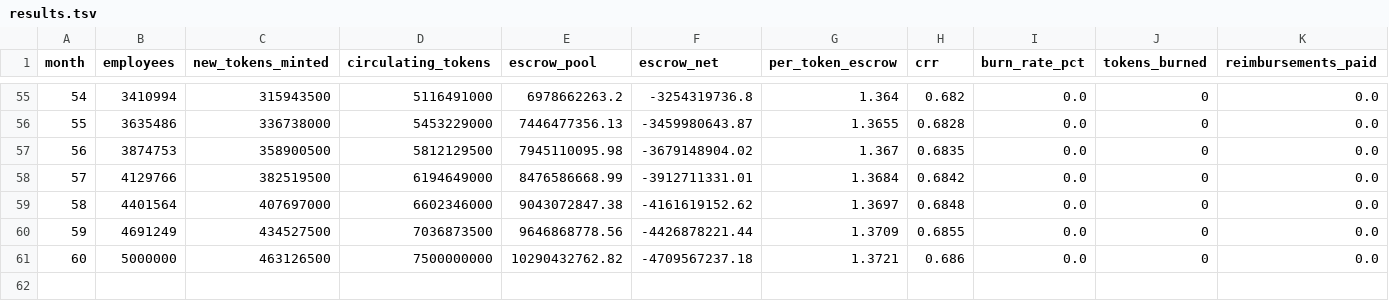
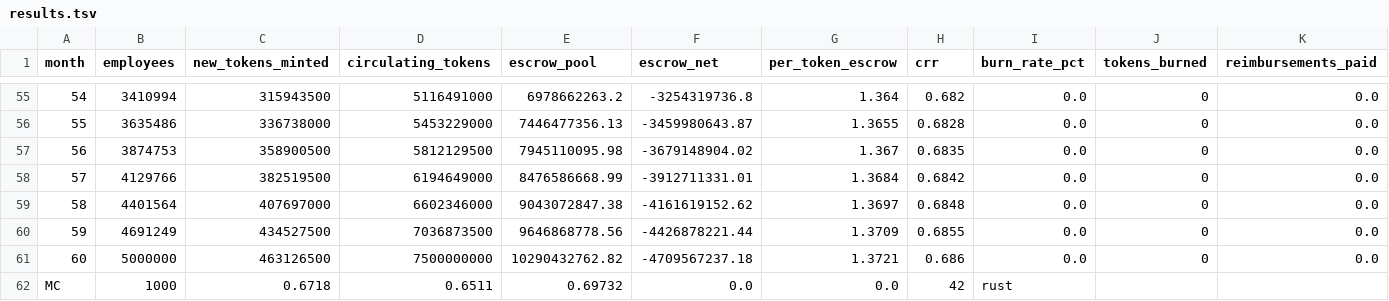
Before and after one commit to Nerfherder16/BrickLayer, a TSV file: projects/adbp2/results.tsv, drawn as a sheet; only a part is shown, gaps mark what is left out; rows hold the shown columns only; the diff names each change by its address in the sheet, - before the commit and + after, or states it on an @@ line.

```diff
--- a/projects/adbp2/results.tsv
+++ b/projects/adbp2/results.tsv
+row 62: MC | 1000 | 0.6718 | 0.6511 | 0.69732 | 0.0 | 0.0 | 42 | rust
```
